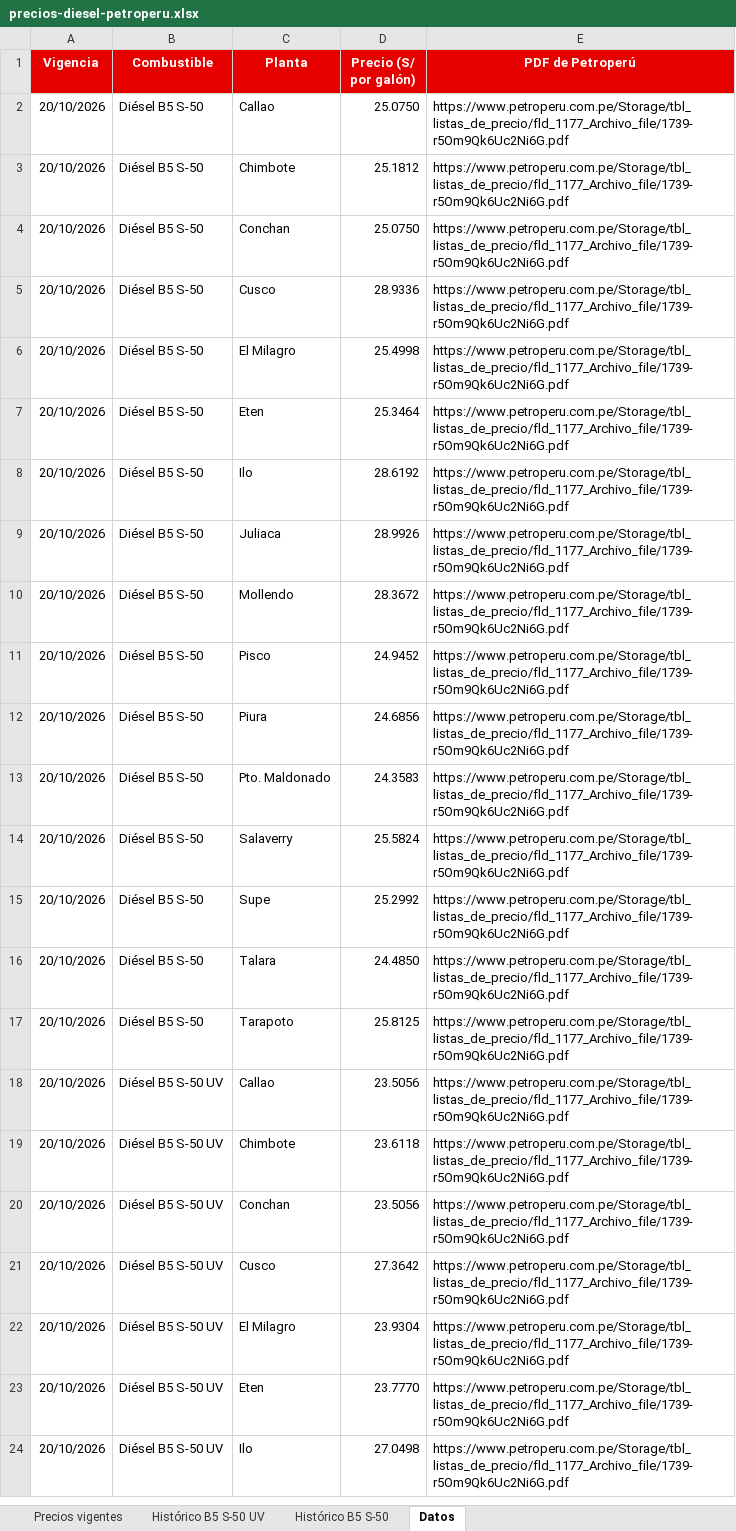
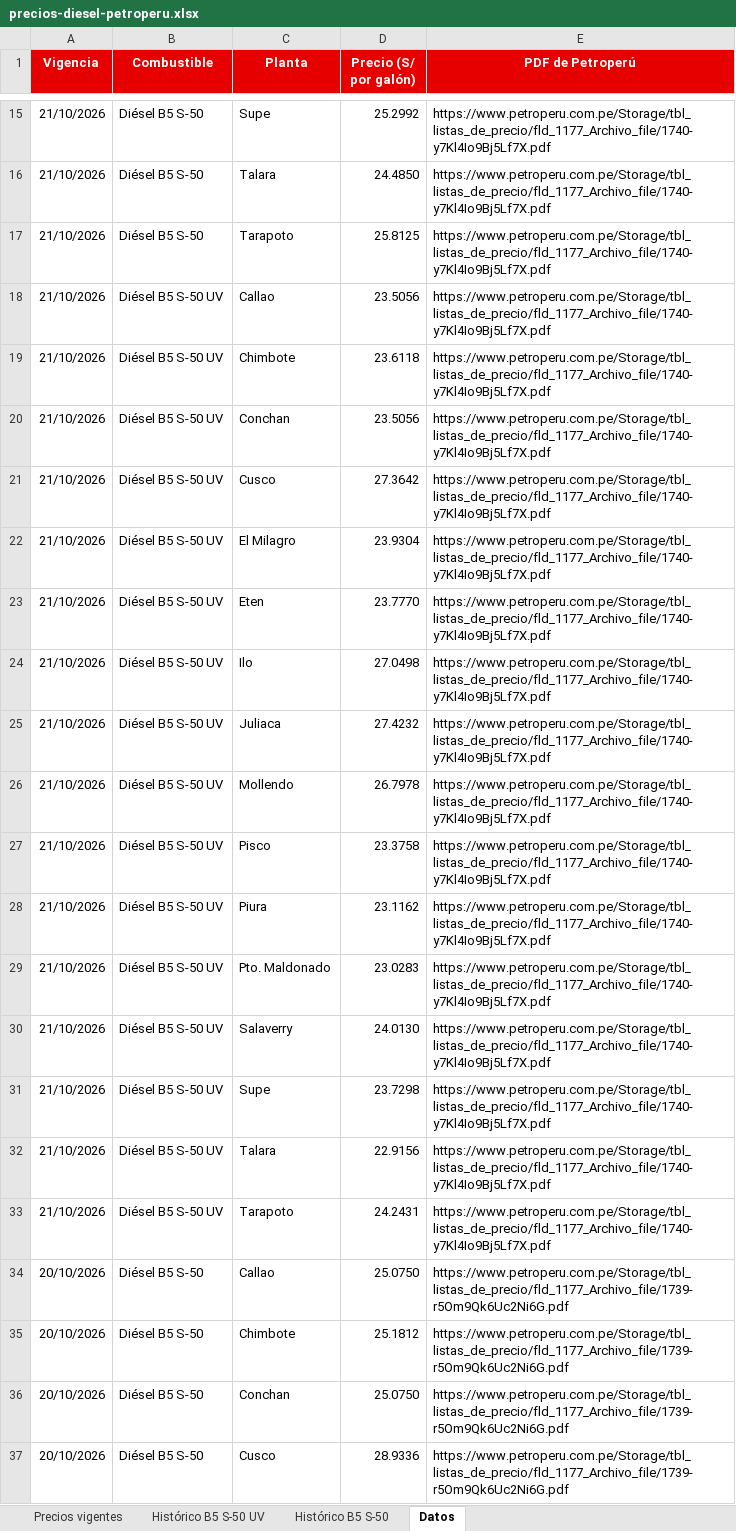
Before and after one commit to elpoppin2/AGENTE-PETROPERU-COMBUSTIBLES, an Excel workbook: data/precios-diesel-petroperu.xlsx, sheet Datos, drawn as a sheet; only a part is shown, gaps mark what is left out; the shorter side is filled out with more unchanged rows; values as stored, in another font and other column widths than the file's, no borders; the diff covers the shown part only; the diff names each change by its address in the sheet, - before the commit and + after, or states it on an @@ line.

Commit message:
Precios Petroperú 2026-10-21

```diff
--- a/data/precios-diesel-petroperu.xlsx (sheet Datos)
+++ b/data/precios-diesel-petroperu.xlsx (sheet Datos)
+row 15: 21/10/2026 | Diésel B5 S-50 | Supe | 25.2992 | https://www.petroperu.com.pe/Storage/tbl_listas_de_precio/fld_1177_Archivo_file/1740-y7Kl4Io9Bj5Lf7X.pdf
+row 16: 21/10/2026 | Diésel B5 S-50 | Talara | 24.4850 | https://www.petroperu.com.pe/Storage/tbl_listas_de_precio/fld_1177_Archivo_file/1740-y7Kl4Io9Bj5Lf7X.pdf
+row 17: 21/10/2026 | Diésel B5 S-50 | Tarapoto | 25.8125 | https://www.petroperu.com.pe/Storage/tbl_listas_de_precio/fld_1177_Archivo_file/1740-y7Kl4Io9Bj5Lf7X.pdf
+row 18: 21/10/2026 | Diésel B5 S-50 UV | Callao | 23.5056 | https://www.petroperu.com.pe/Storage/tbl_listas_de_precio/fld_1177_Archivo_file/1740-y7Kl4Io9Bj5Lf7X.pdf
+row 19: 21/10/2026 | Diésel B5 S-50 UV | Chimbote | 23.6118 | https://www.petroperu.com.pe/Storage/tbl_listas_de_precio/fld_1177_Archivo_file/1740-y7Kl4Io9Bj5Lf7X.pdf
+row 20: 21/10/2026 | Diésel B5 S-50 UV | Conchan | 23.5056 | https://www.petroperu.com.pe/Storage/tbl_listas_de_precio/fld_1177_Archivo_file/1740-y7Kl4Io9Bj5Lf7X.pdf
+row 21: 21/10/2026 | Diésel B5 S-50 UV | Cusco | 27.3642 | https://www.petroperu.com.pe/Storage/tbl_listas_de_precio/fld_1177_Archivo_file/1740-y7Kl4Io9Bj5Lf7X.pdf
+row 22: 21/10/2026 | Diésel B5 S-50 UV | El Milagro | 23.9304 | https://www.petroperu.com.pe/Storage/tbl_listas_de_precio/fld_1177_Archivo_file/1740-y7Kl4Io9Bj5Lf7X.pdf
+row 23: 21/10/2026 | Diésel B5 S-50 UV | Eten | 23.7770 | https://www.petroperu.com.pe/Storage/tbl_listas_de_precio/fld_1177_Archivo_file/1740-y7Kl4Io9Bj5Lf7X.pdf
+row 24: 21/10/2026 | Diésel B5 S-50 UV | Ilo | 27.0498 | https://www.petroperu.com.pe/Storage/tbl_listas_de_precio/fld_1177_Archivo_file/1740-y7Kl4Io9Bj5Lf7X.pdf
+row 25: 21/10/2026 | Diésel B5 S-50 UV | Juliaca | 27.4232 | https://www.petroperu.com.pe/Storage/tbl_listas_de_precio/fld_1177_Archivo_file/1740-y7Kl4Io9Bj5Lf7X.pdf
+row 26: 21/10/2026 | Diésel B5 S-50 UV | Mollendo | 26.7978 | https://www.petroperu.com.pe/Storage/tbl_listas_de_precio/fld_1177_Archivo_file/1740-y7Kl4Io9Bj5Lf7X.pdf
+row 27: 21/10/2026 | Diésel B5 S-50 UV | Pisco | 23.3758 | https://www.petroperu.com.pe/Storage/tbl_listas_de_precio/fld_1177_Archivo_file/1740-y7Kl4Io9Bj5Lf7X.pdf
+row 28: 21/10/2026 | Diésel B5 S-50 UV | Piura | 23.1162 | https://www.petroperu.com.pe/Storage/tbl_listas_de_precio/fld_1177_Archivo_file/1740-y7Kl4Io9Bj5Lf7X.pdf
+row 29: 21/10/2026 | Diésel B5 S-50 UV | Pto. Maldonado | 23.0283 | https://www.petroperu.com.pe/Storage/tbl_listas_de_precio/fld_1177_Archivo_file/1740-y7Kl4Io9Bj5Lf7X.pdf
+row 30: 21/10/2026 | Diésel B5 S-50 UV | Salaverry | 24.0130 | https://www.petroperu.com.pe/Storage/tbl_listas_de_precio/fld_1177_Archivo_file/1740-y7Kl4Io9Bj5Lf7X.pdf
+row 31: 21/10/2026 | Diésel B5 S-50 UV | Supe | 23.7298 | https://www.petroperu.com.pe/Storage/tbl_listas_de_precio/fld_1177_Archivo_file/1740-y7Kl4Io9Bj5Lf7X.pdf
+row 32: 21/10/2026 | Diésel B5 S-50 UV | Talara | 22.9156 | https://www.petroperu.com.pe/Storage/tbl_listas_de_precio/fld_1177_Archivo_file/1740-y7Kl4Io9Bj5Lf7X.pdf
+row 33: 21/10/2026 | Diésel B5 S-50 UV | Tarapoto | 24.2431 | https://www.petroperu.com.pe/Storage/tbl_listas_de_precio/fld_1177_Archivo_file/1740-y7Kl4Io9Bj5Lf7X.pdf
```
Also changed, not shown: 13 added rows elsewhere in this sheet, sheet Precios vigentes, sheet Histórico B5 S-50, sheet Histórico B5 S-50 UV, 5 other files.
